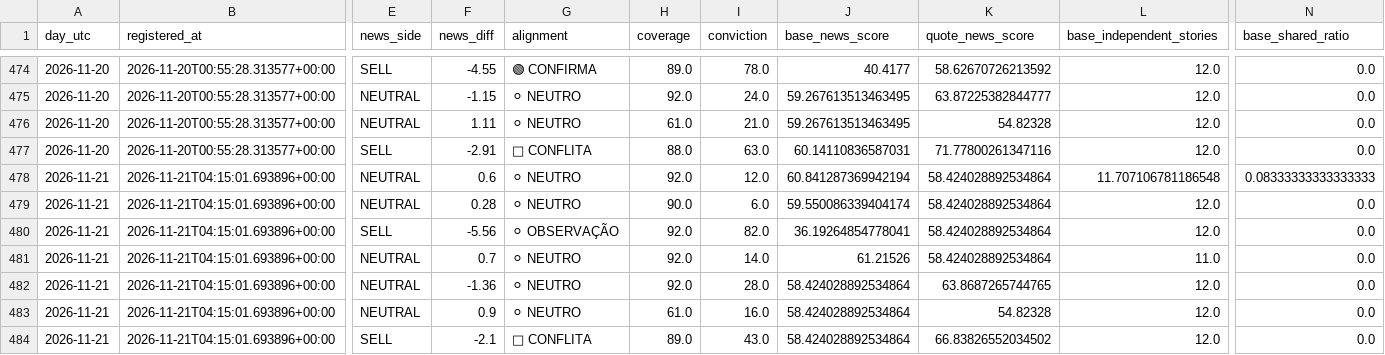
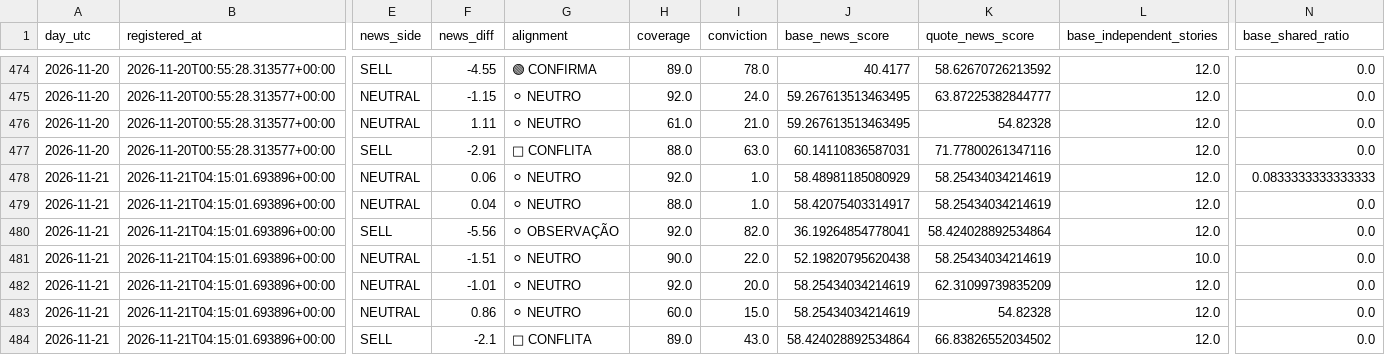
Before and after one commit to aparecidomikael97-ship-it/usd-macro-pro-v4, a CSV file: dados/currency_news_validation_v1061.csv, drawn as a sheet; only a part is shown, gaps mark what is left out; the diff names each change by its address in the sheet, - before the commit and + after, or states it on an @@ line.

```diff
--- a/dados/currency_news_validation_v1061.csv
+++ b/dados/currency_news_validation_v1061.csv
-F478 (news_diff): 0.6
+F478 (news_diff): 0.06
-I478 (conviction): 12.0
+I478 (conviction): 1.0
-J478 (base_news_score): 60.841287369942194
+J478 (base_news_score): 58.48981185080929
-K478:K479 (quote_news_score): 58.424028892534864
+K478:K479 (quote_news_score): 58.25434034214619
-L478 (base_independent_stories): 11.707106781186548
+L478 (base_independent_stories): 12.0
-N478 (base_shared_ratio): 0.08333333333333333
+N478 (base_shared_ratio): 0.0833333333333333
-F479 (news_diff): 0.28
+F479 (news_diff): 0.04
-H479 (coverage): 90.0
+H479 (coverage): 88.0
-I479 (conviction): 6.0
+I479 (conviction): 1.0
-J479 (base_news_score): 59.550086339404174
+J479 (base_news_score): 58.42075403314917
-F481 (news_diff): 0.7
+F481 (news_diff): -1.51
-H481 (coverage): 92.0
+H481 (coverage): 90.0
-I481 (conviction): 14.0
+I481 (conviction): 22.0
-J481 (base_news_score): 61.21526
+J481 (base_news_score): 52.19820795620438
-K481 (quote_news_score): 58.424028892534864
+K481 (quote_news_score): 58.25434034214619
-L481 (base_independent_stories): 11.0
+L481 (base_independent_stories): 10.0
-F482 (news_diff): -1.36
+F482 (news_diff): -1.01
-I482 (conviction): 28.0
+I482 (conviction): 20.0
-J482:J483 (base_news_score): 58.424028892534864
+J482:J483 (base_news_score): 58.25434034214619
-K482 (quote_news_score): 63.8687265744765
+K482 (quote_news_score): 62.31099739835209
-F483 (news_diff): 0.9
+F483 (news_diff): 0.86
-H483 (coverage): 61.0
+H483 (coverage): 60.0
-I483 (conviction): 16.0
+I483 (conviction): 15.0
```
